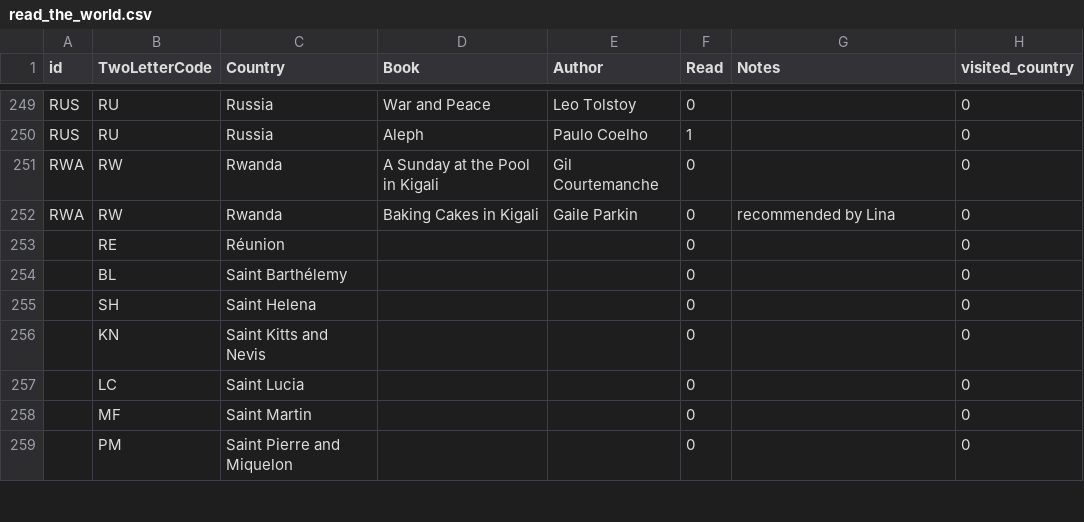
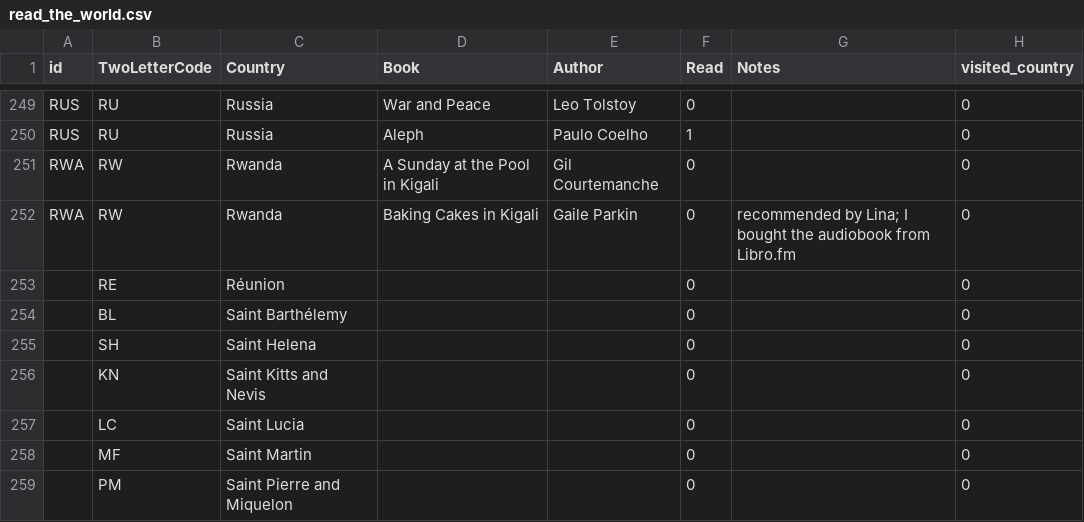
Before and after one commit to paulkaefer/read-the-world, a CSV file: data/read_the_world.csv, drawn as a sheet; only a part is shown, gaps mark what is left out.

Commit message:
about to start listening to Baking Cakes in Kigali

```diff
--- a/data/read_the_world.csv
+++ b/data/read_the_world.csv
@@ -251,3 +251,3 @@ RUS,RU,Russia,Aleph,Paulo Coelho,1,,0
 RWA,RW,Rwanda,A Sunday at the Pool in Kigali,Gil Courtemanche,0,,0
-RWA,RW,Rwanda,Baking Cakes in Kigali,Gaile Parkin,0,recommended by Lina,0
+RWA,RW,Rwanda,Baking Cakes in Kigali,Gaile Parkin,0,recommended by Lina; I bought the audiobook from Libro.fm,0
 ,RE,Réunion,,,0,,0
```
